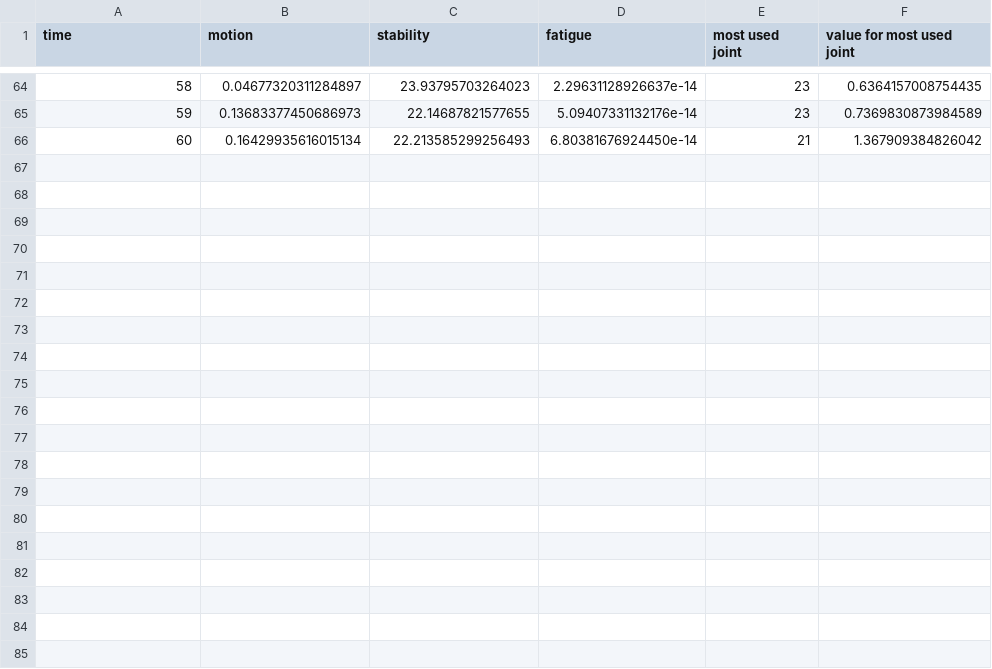
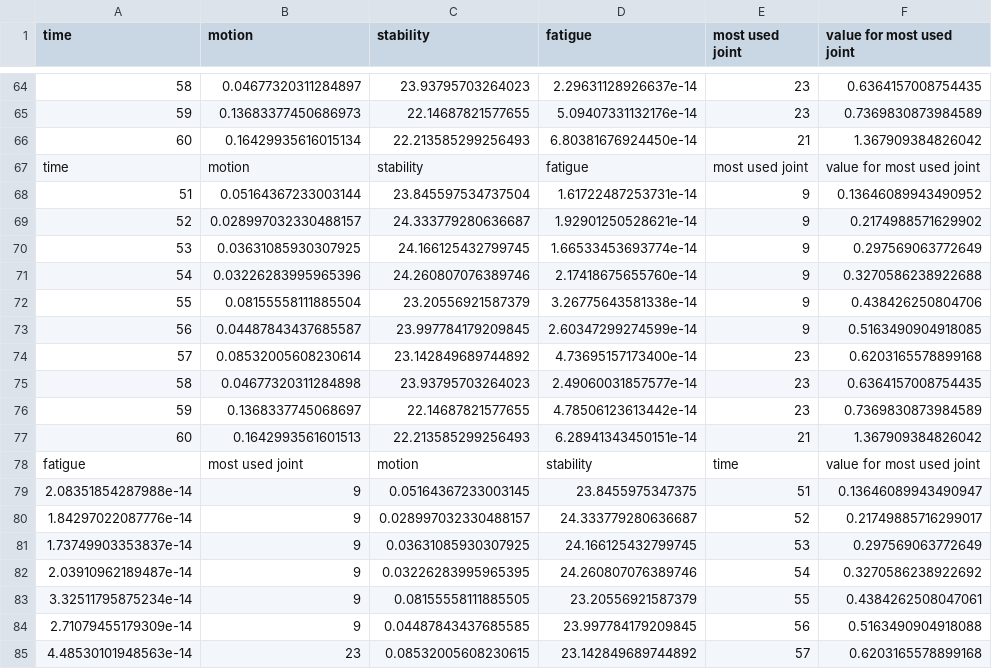
Before and after one commit to haakonjacobsen/CrunchWiz, a CSV file: backend/crunch/skeleton/data/Skeleton.csv, drawn as a sheet; only a part is shown, gaps mark what is left out; the diff covers the shown part only; the diff names each change by its address in the sheet, - before the commit and + after, or states it on an @@ line.

```diff
--- a/backend/crunch/skeleton/data/Skeleton.csv
+++ b/backend/crunch/skeleton/data/Skeleton.csv
+row 67: time | motion | stability | fatigue | most used joint | value for most used joint
+row 68: 51 | 0.05164367233003144 | 23.845597534737504 | 1.61722487253731e-14 | 9 | 0.13646089943490952
+row 69: 52 | 0.028997032330488157 | 24.333779280636687 | 1.92901250528621e-14 | 9 | 0.2174988571629902
+row 70: 53 | 0.03631085930307925 | 24.166125432799745 | 1.66533453693774e-14 | 9 | 0.297569063772649
+row 71: 54 | 0.03226283995965396 | 24.260807076389746 | 2.17418675655760e-14 | 9 | 0.3270586238922688
+row 72: 55 | 0.08155558111885504 | 23.20556921587379 | 3.26775643581338e-14 | 9 | 0.438426250804706
+row 73: 56 | 0.04487843437685587 | 23.997784179209845 | 2.60347299274599e-14 | 9 | 0.5163490904918085
+row 74: 57 | 0.08532005608230614 | 23.142849689744892 | 4.73695157173400e-14 | 23 | 0.6203165578899168
+row 75: 58 | 0.04677320311284898 | 23.93795703264023 | 2.49060031857577e-14 | 23 | 0.6364157008754435
+row 76: 59 | 0.1368337745068697 | 22.14687821577655 | 4.78506123613442e-14 | 23 | 0.7369830873984589
+row 77: 60 | 0.1642993561601513 | 22.213585299256493 | 6.28941343450151e-14 | 21 | 1.367909384826042
+row 78: fatigue | most used joint | motion | stability | time | value for most used joint
+row 79: 2.08351854287988e-14 | 9 | 0.05164367233003145 | 23.8455975347375 | 51 | 0.13646089943490947
+row 80: 1.84297022087776e-14 | 9 | 0.028997032330488157 | 24.333779280636687 | 52 | 0.21749885716299017
+row 81: 1.73749903353837e-14 | 9 | 0.03631085930307925 | 24.166125432799745 | 53 | 0.297569063772649
+row 82: 2.03910962189487e-14 | 9 | 0.03226283995965395 | 24.260807076389746 | 54 | 0.3270586238922692
+row 83: 3.32511795875234e-14 | 9 | 0.08155558111885505 | 23.20556921587379 | 55 | 0.4384262508047061
+row 84: 2.71079455179309e-14 | 9 | 0.04487843437685585 | 23.997784179209845 | 56 | 0.5163490904918088
+row 85: 4.48530101948563e-14 | 23 | 0.08532005608230615 | 23.142849689744892 | 57 | 0.6203165578899168
```
Also changed, not shown: 14 added rows elsewhere in this file, 18 other files.
